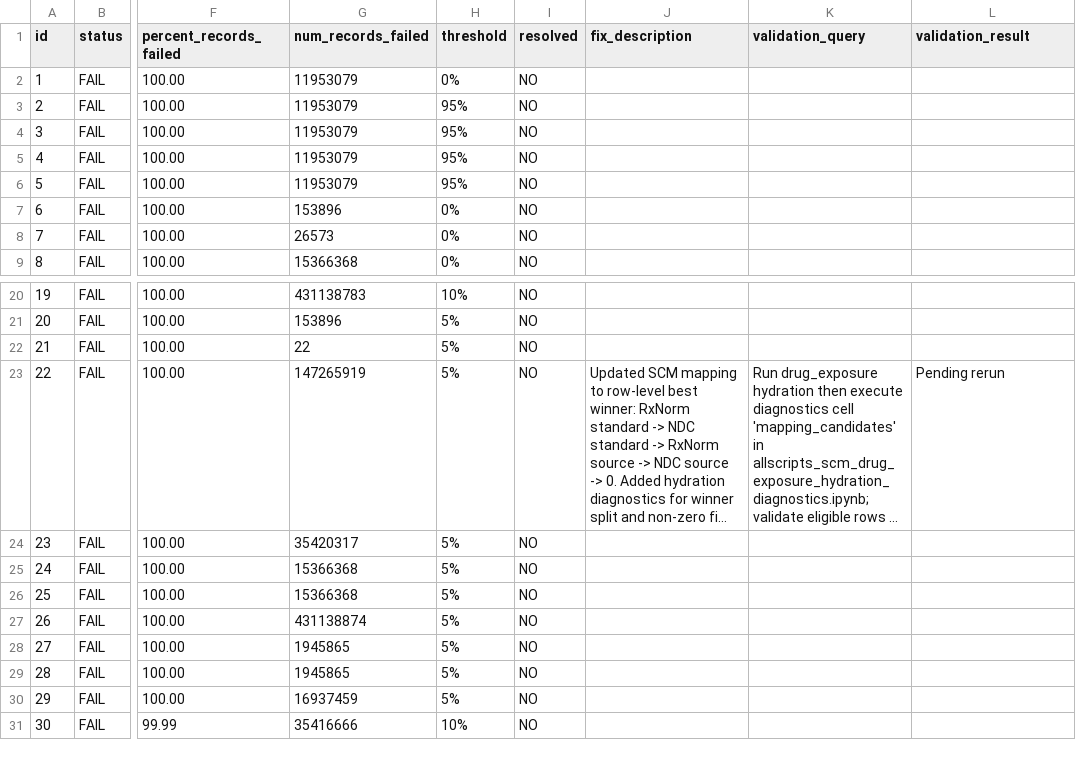
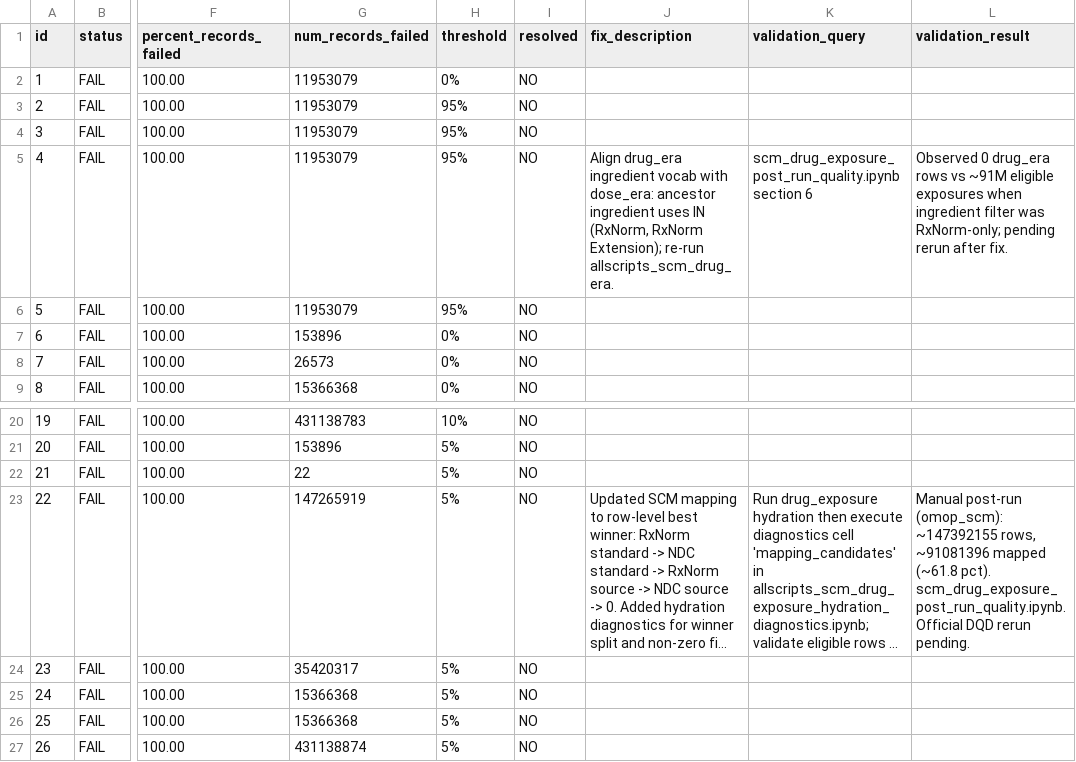
Before and after one commit to janyaibe/omop-accelerator, a CSV file: docs/scm_failures.csv, drawn as a sheet; only a part is shown, gaps mark what is left out; the shorter side is filled out with more unchanged rows; long unchanged cells end in …; the diff names each change by its address in the sheet, - before the commit and + after, or states it on an @@ line.

```diff
--- a/docs/scm_failures.csv
+++ b/docs/scm_failures.csv
-J5 (fix_description): (empty)
+J5 (fix_description): Align drug_era ingredient vocab with dose_era: ancestor ingredient uses IN (RxNorm, RxNorm Extension); re-run allscripts_scm_drug_era.
-K5 (validation_query): (empty)
+K5 (validation_query): scm_drug_exposure_post_run_quality.ipynb section 6
-L5 (validation_result): (empty)
+L5 (validation_result): Observed 0 drug_era rows vs ~91M eligible exposures when ingredient filter was RxNorm-only; pending rerun after fix.
-L23 (validation_result): Pending rerun
+L23 (validation_result): Manual post-run (omop_scm): ~147392155 rows, ~91081396 mapped (~61.8 pct). scm_drug_exposure_post_run_quality.ipynb. Official DQD rerun pending.
```
Also changed, not shown: 2 other files.
